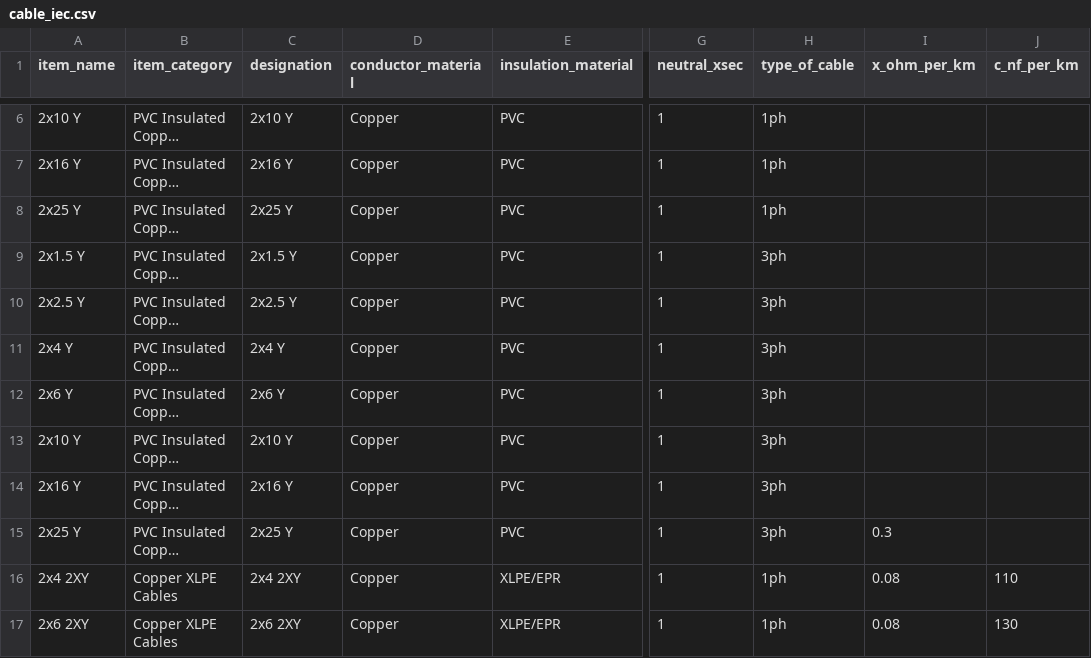
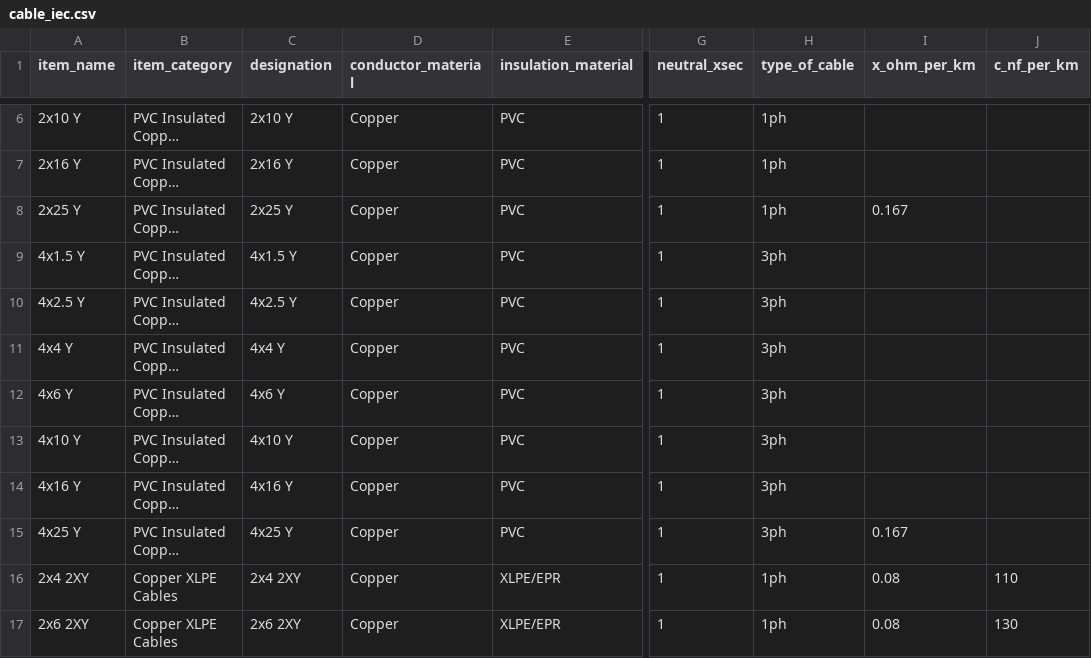
Before and after one commit to manuvarkey/GElectrical, a CSV file: gelectrical/database/cable_iec.csv, drawn as a sheet; only a part is shown, gaps mark what is left out; long unchanged cells end in …; the diff names each change by its address in the sheet, - before the commit and + after, or states it on an @@ line.

Commit message:
Update line library values

```diff
--- a/gelectrical/database/cable_iec.csv
+++ b/gelectrical/database/cable_iec.csv
-I8 (x_ohm_per_km): (empty)
+I8 (x_ohm_per_km): 0.167
-A9 (item_name): 2x1.5 Y
+A9 (item_name): 4x1.5 Y
-C9 (designation): 2x1.5 Y
+C9 (designation): 4x1.5 Y
-A10 (item_name): 2x2.5 Y
+A10 (item_name): 4x2.5 Y
-C10 (designation): 2x2.5 Y
+C10 (designation): 4x2.5 Y
-A11 (item_name): 2x4 Y
+A11 (item_name): 4x4 Y
-C11 (designation): 2x4 Y
+C11 (designation): 4x4 Y
-A12 (item_name): 2x6 Y
+A12 (item_name): 4x6 Y
-C12 (designation): 2x6 Y
+C12 (designation): 4x6 Y
-A13 (item_name): 2x10 Y
+A13 (item_name): 4x10 Y
-C13 (designation): 2x10 Y
+C13 (designation): 4x10 Y
-A14 (item_name): 2x16 Y
+A14 (item_name): 4x16 Y
-C14 (designation): 2x16 Y
+C14 (designation): 4x16 Y
-A15 (item_name): 2x25 Y
+A15 (item_name): 4x25 Y
-C15 (designation): 2x25 Y
+C15 (designation): 4x25 Y
-I15 (x_ohm_per_km): 0.3
+I15 (x_ohm_per_km): 0.167
```
Also changed, not shown: 1 other file.
